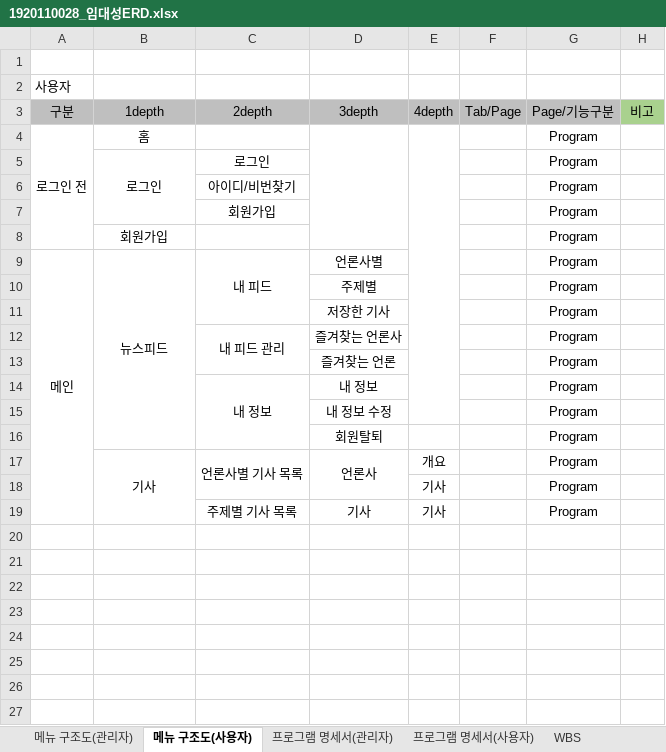
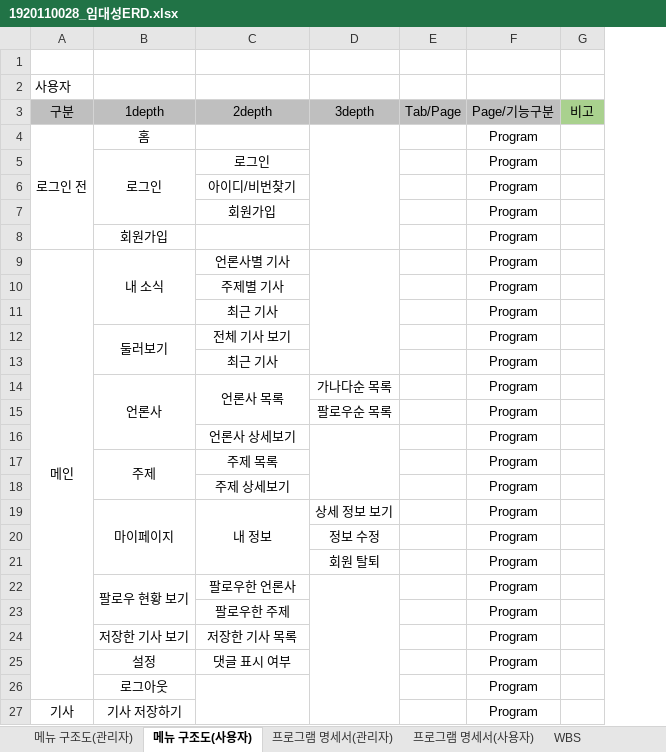
Before and after one commit to doncolmi/news, an Excel workbook: document/1920110028_임대성ERD.xlsx, sheet 메뉴 구조도(사용자), drawn as a sheet; values as stored, in another font and other column widths than the file's, no borders; removed rows and columns are numbered as before the commit, all else as after; the diff names each change by its address in the sheet, - before the commit and + after, or states it on an @@ line.

```diff
--- a/document/1920110028_임대성ERD.xlsx (sheet 메뉴 구조도(사용자))
+++ b/document/1920110028_임대성ERD.xlsx (sheet 메뉴 구조도(사용자))
-column D, rows 3-11: 3depth |  |  |  |  |  | 언론사별 | 주제별 | 저장한 기사; row 19: 기사
-column E, row 3: 4depth; row 19: 기사
+column D, row 3: 3depth; rows 20-21: 정보 수정 | 회원 탈퇴
-B9: 뉴스피드
+B9: 내 소식
-B9:B16 merged
+B9:B11 merged
-C9: 내 피드
+C9: 언론사별 기사
-C9:C11 merged
+row 10:  |  | 주제별 기사 |  |  | Program
+row 11:  |  | 최근 기사 |  |  | Program
+row 12:  | 둘러보기 | 전체 기사 보기 |  |  | Program
+row 13:  |  | 최근 기사 |  |  | Program
+row 14:  | 언론사 | 언론사 목록 | 가나다순 목록 |  | Program
@@ row 13 moved to row 15: 팔로우순 목록 @@
+row 16:  |  | 언론사 상세보기 |  |  | Program
+row 17:  | 주제 | 주제 목록 |  |  | Program
+row 18:  |  | 주제 상세보기 |  |  | Program
+row 19:  | 마이페이지 | 내 정보 | 상세 정보 보기 |  | Program
-row 12:  |  | 내 피드 관리 | 즐겨찾는 언론사 |  |  | Program
-row 14:  |  | 내 정보 | 내 정보 |  |  | Program
-row 15:  |  |  | 내 정보 수정 |  |  | Program
-row 16:  |  |  | 회원탈퇴 |  |  | Program
-row 17:  | 기사 | 언론사별 기사 목록 | 언론사 | 개요 |  | Program
-row 18:  |  |  |  | 기사 |  | Program
+row 22:  | 팔로우 현황 보기 | 팔로우한 언론사 |  |  | Program
-C23: 주제별 기사 목록
+C23: 팔로우한 주제
+row 24:  | 저장한 기사 보기 | 저장한 기사 목록 |  |  | Program
+row 25:  | 설정 | 댓글 표시 여부 |  |  | Program
+row 26:  | 로그아웃 |  |  |  | Program
+row 27: 기사 | 기사 저장하기 |  |  |  | Program
```
Also changed, not shown: sheet WBS, sheet 프로그램 명세서(사용자), 2 other files.
